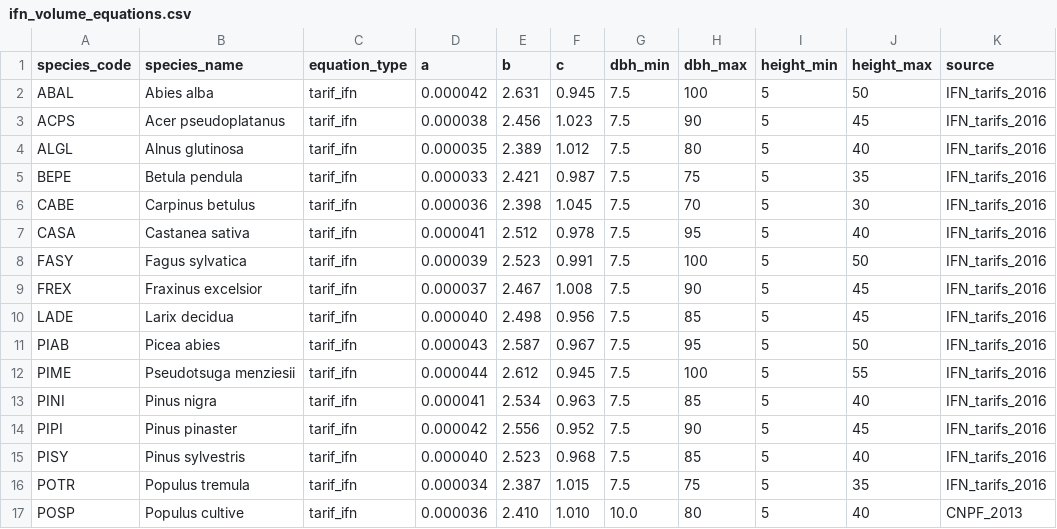
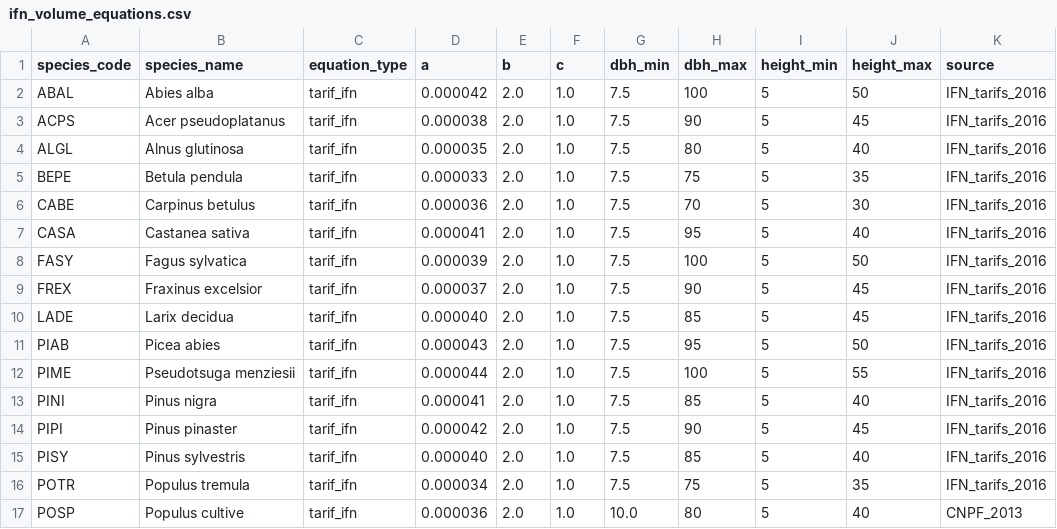
Before and after one commit to pobsteta/nemeton, a CSV file: inst/extdata/ifn_volume_equations.csv, drawn as a sheet; only a part is shown; the diff covers the shown part only.

```diff
--- a/inst/extdata/ifn_volume_equations.csv
+++ b/inst/extdata/ifn_volume_equations.csv
@@ -1,17 +1,17 @@
 species_code,species_name,equation_type,a,b,c,dbh_min,dbh_max,height_min,height_max,source
-ABAL,Abies alba,tarif_ifn,0.000042,2.631,0.945,7.5,100,5,50,IFN_tarifs_2016
-ACPS,Acer pseudoplatanus,tarif_ifn,0.000038,2.456,1.023,7.5,90,5,45,IFN_tarifs_2016
-ALGL,Alnus glutinosa,tarif_ifn,0.000035,2.389,1.012,7.5,80,5,40,IFN_tarifs_2016
-BEPE,Betula pendula,tarif_ifn,0.000033,2.421,0.987,7.5,75,5,35,IFN_tarifs_2016
-CABE,Carpinus betulus,tarif_ifn,0.000036,2.398,1.045,7.5,70,5,30,IFN_tarifs_2016
-CASA,Castanea sativa,tarif_ifn,0.000041,2.512,0.978,7.5,95,5,40,IFN_tarifs_2016
-FASY,Fagus sylvatica,tarif_ifn,0.000039,2.523,0.991,7.5,100,5,50,IFN_tarifs_2016
-FREX,Fraxinus excelsior,tarif_ifn,0.000037,2.467,1.008,7.5,90,5,45,IFN_tarifs_2016
-LADE,Larix decidua,tarif_ifn,0.000040,2.498,0.956,7.5,85,5,45,IFN_tarifs_2016
-PIAB,Picea abies,tarif_ifn,0.000043,2.587,0.967,7.5,95,5,50,IFN_tarifs_2016
-PIME,Pseudotsuga menziesii,tarif_ifn,0.000044,2.612,0.945,7.5,100,5,55,IFN_tarifs_2016
-PINI,Pinus nigra,tarif_ifn,0.000041,2.534,0.963,7.5,85,5,40,IFN_tarifs_2016
-PIPI,Pinus pinaster,tarif_ifn,0.000042,2.556,0.952,7.5,90,5,45,IFN_tarifs_2016
-PISY,Pinus sylvestris,tarif_ifn,0.000040,2.523,0.968,7.5,85,5,40,IFN_tarifs_2016
-POTR,Populus tremula,tarif_ifn,0.000034,2.387,1.015,7.5,75,5,35,IFN_tarifs_2016
-POSP,Populus cultive,tarif_ifn,0.000036,2.410,1.010,10.0,80,5,40,CNPF_2013
+ABAL,Abies alba,tarif_ifn,0.000042,2.0,1.0,7.5,100,5,50,IFN_tarifs_2016
+ACPS,Acer pseudoplatanus,tarif_ifn,0.000038,2.0,1.0,7.5,90,5,45,IFN_tarifs_2016
+ALGL,Alnus glutinosa,tarif_ifn,0.000035,2.0,1.0,7.5,80,5,40,IFN_tarifs_2016
+BEPE,Betula pendula,tarif_ifn,0.000033,2.0,1.0,7.5,75,5,35,IFN_tarifs_2016
+CABE,Carpinus betulus,tarif_ifn,0.000036,2.0,1.0,7.5,70,5,30,IFN_tarifs_2016
+CASA,Castanea sativa,tarif_ifn,0.000041,2.0,1.0,7.5,95,5,40,IFN_tarifs_2016
+FASY,Fagus sylvatica,tarif_ifn,0.000039,2.0,1.0,7.5,100,5,50,IFN_tarifs_2016
+FREX,Fraxinus excelsior,tarif_ifn,0.000037,2.0,1.0,7.5,90,5,45,IFN_tarifs_2016
+LADE,Larix decidua,tarif_ifn,0.000040,2.0,1.0,7.5,85,5,45,IFN_tarifs_2016
+PIAB,Picea abies,tarif_ifn,0.000043,2.0,1.0,7.5,95,5,50,IFN_tarifs_2016
+PIME,Pseudotsuga menziesii,tarif_ifn,0.000044,2.0,1.0,7.5,100,5,55,IFN_tarifs_2016
+PINI,Pinus nigra,tarif_ifn,0.000041,2.0,1.0,7.5,85,5,40,IFN_tarifs_2016
+PIPI,Pinus pinaster,tarif_ifn,0.000042,2.0,1.0,7.5,90,5,45,IFN_tarifs_2016
+PISY,Pinus sylvestris,tarif_ifn,0.000040,2.0,1.0,7.5,85,5,40,IFN_tarifs_2016
+POTR,Populus tremula,tarif_ifn,0.000034,2.0,1.0,7.5,75,5,35,IFN_tarifs_2016
+POSP,Populus cultive,tarif_ifn,0.000036,2.0,1.0,10.0,80,5,40,CNPF_2013
```
Also changed, not shown: 16 edited cells elsewhere in this file, 8 other files.
